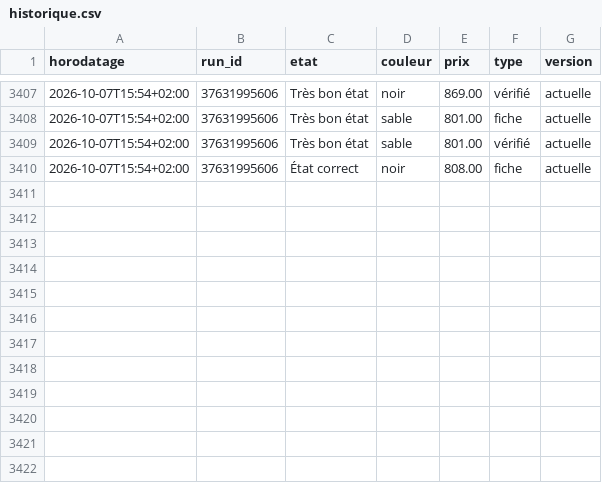
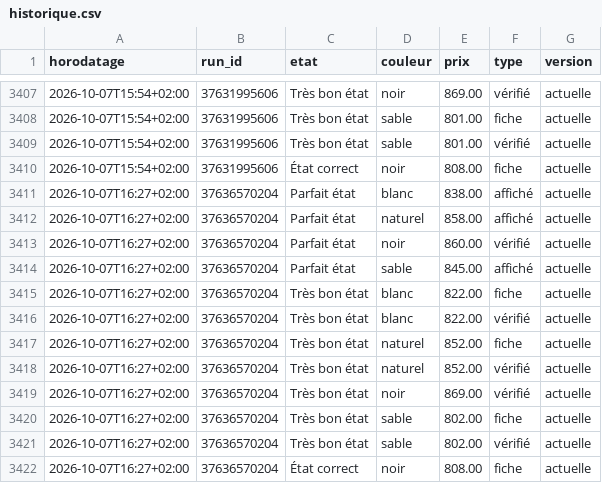
Before and after one commit to al37hajj/veille-backmarket, a CSV file: historique.csv, drawn as a sheet; only a part is shown, gaps mark what is left out.

```diff
--- a/historique.csv
+++ b/historique.csv
@@ -3410 +3410,13 @@ horodatage,run_id,etat,couleur,prix,type,version
 2026-10-07T15:54+02:00,37631995606,État correct,noir,808.00,fiche,actuelle
+2026-10-07T16:27+02:00,37636570204,Parfait état,blanc,838.00,affiché,actuelle
+2026-10-07T16:27+02:00,37636570204,Parfait état,naturel,858.00,affiché,actuelle
+2026-10-07T16:27+02:00,37636570204,Parfait état,noir,860.00,vérifié,actuelle
+2026-10-07T16:27+02:00,37636570204,Parfait état,sable,845.00,affiché,actuelle
+2026-10-07T16:27+02:00,37636570204,Très bon état,blanc,822.00,fiche,actuelle
+2026-10-07T16:27+02:00,37636570204,Très bon état,blanc,822.00,vérifié,actuelle
+2026-10-07T16:27+02:00,37636570204,Très bon état,naturel,852.00,fiche,actuelle
+2026-10-07T16:27+02:00,37636570204,Très bon état,naturel,852.00,vérifié,actuelle
+2026-10-07T16:27+02:00,37636570204,Très bon état,noir,869.00,vérifié,actuelle
+2026-10-07T16:27+02:00,37636570204,Très bon état,sable,802.00,fiche,actuelle
+2026-10-07T16:27+02:00,37636570204,Très bon état,sable,802.00,vérifié,actuelle
+2026-10-07T16:27+02:00,37636570204,État correct,noir,808.00,fiche,actuelle
```
